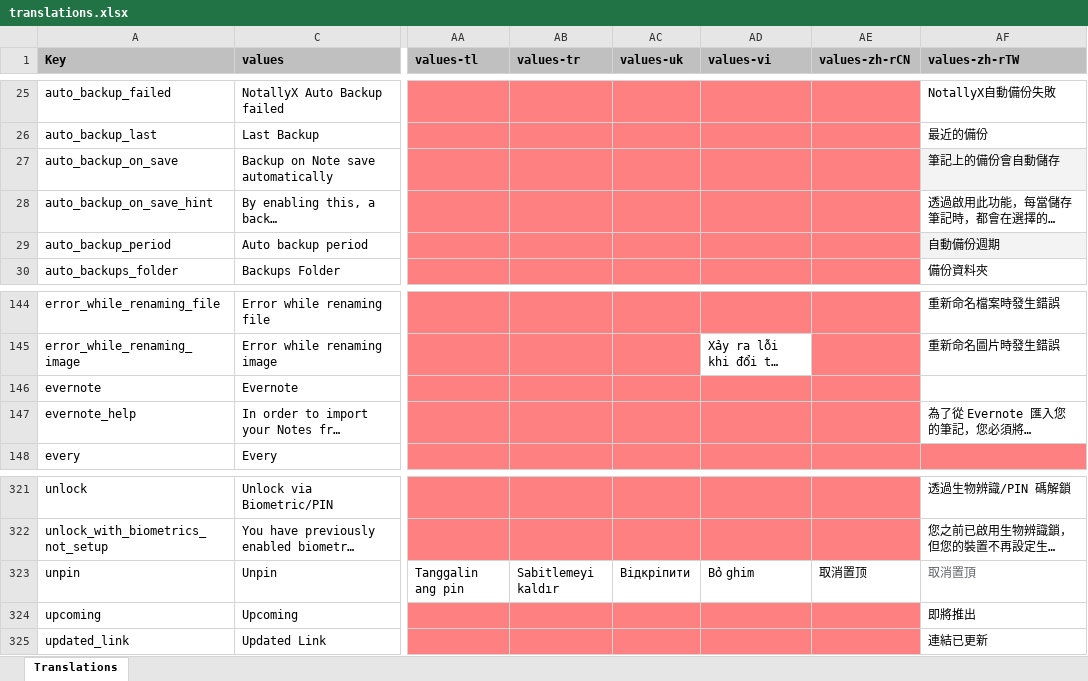
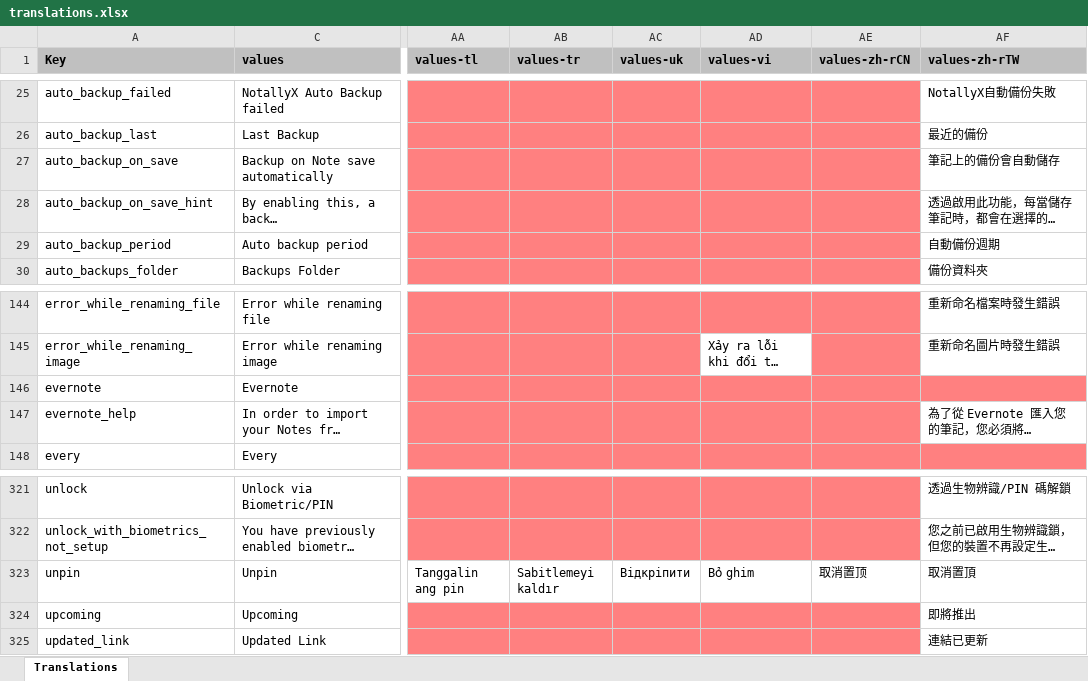
Before and after one commit to PhilKes/NotallyX, an Excel workbook: app/translations.xlsx, sheet Translations, drawn as a sheet; only a part is shown, gaps mark what is left out; long unchanged cells end in …; values as stored, in another font and other column widths than the file's, no borders; charts and pictures not drawn; the diff names each change by its address in the sheet, - before the commit and + after, or states it on an @@ line.

Commit message:
Update translations.xlsx

```diff
--- a/app/translations.xlsx (sheet Translations)
+++ b/app/translations.xlsx (sheet Translations)
-AF27 fill: #F3F3F3
+AF27 fill: none
-AF29 fill: #F3F3F3
+AF29 fill: none
-AF146 fill: none
+AF146 fill: #FF8080
-AF323 text colour: #5F6368
+AF323 text colour: black
```
Also changed, not shown: charts or pictures.
